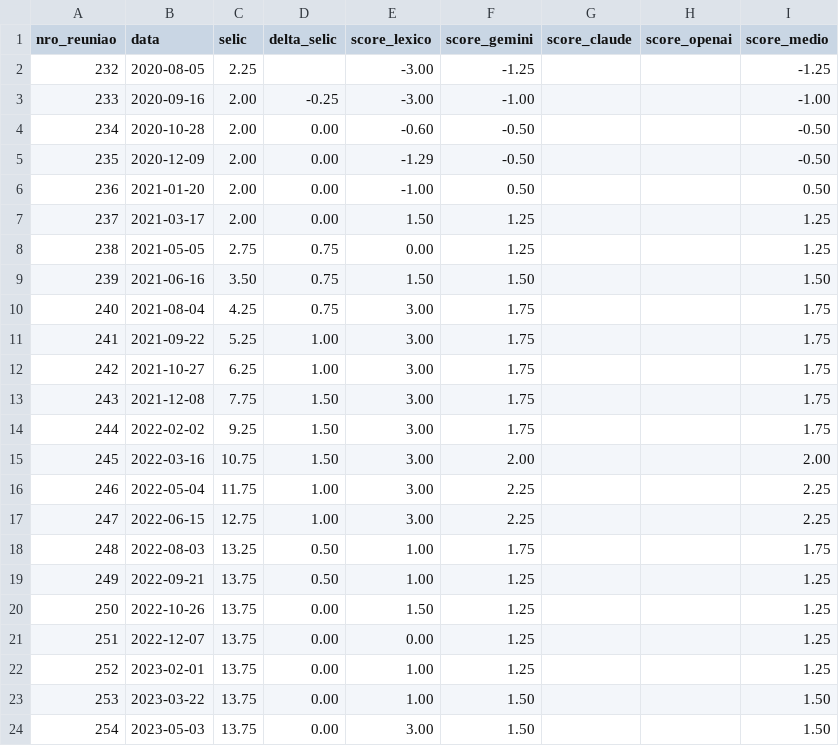
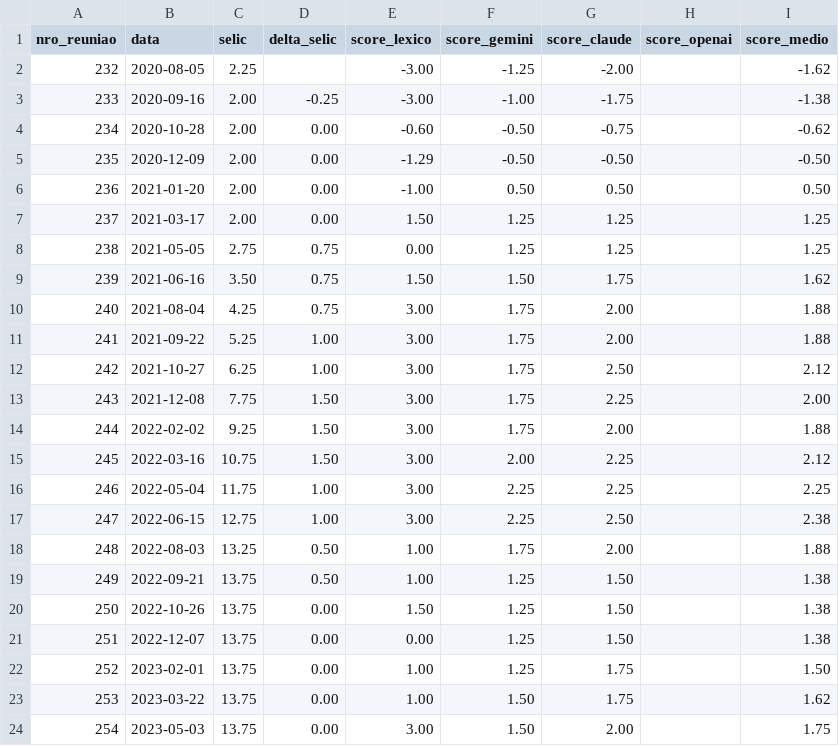
Before and after one commit to Resendao/resumo-focus, a CSV file: output/scores/scores_consolidado.csv, drawn as a sheet; only a part is shown; the diff covers the shown part only.

```diff
--- a/output/scores/scores_consolidado.csv
+++ b/output/scores/scores_consolidado.csv
@@ -1,24 +1,24 @@
 nro_reuniao,data,selic,delta_selic,score_lexico,score_gemini,score_claude,score_openai,score_medio
-232,2020-08-05,2.25,,-3.00,-1.25,,,-1.25
-233,2020-09-16,2.00,-0.25,-3.00,-1.00,,,-1.00
-234,2020-10-28,2.00,0.00,-0.60,-0.50,,,-0.50
-235,2020-12-09,2.00,0.00,-1.29,-0.50,,,-0.50
-236,2021-01-20,2.00,0.00,-1.00,0.50,,,0.50
-237,2021-03-17,2.00,0.00,1.50,1.25,,,1.25
-238,2021-05-05,2.75,0.75,0.00,1.25,,,1.25
-239,2021-06-16,3.50,0.75,1.50,1.50,,,1.50
-240,2021-08-04,4.25,0.75,3.00,1.75,,,1.75
-241,2021-09-22,5.25,1.00,3.00,1.75,,,1.75
-242,2021-10-27,6.25,1.00,3.00,1.75,,,1.75
-243,2021-12-08,7.75,1.50,3.00,1.75,,,1.75
-244,2022-02-02,9.25,1.50,3.00,1.75,,,1.75
-245,2022-03-16,10.75,1.50,3.00,2.00,,,2.00
-246,2022-05-04,11.75,1.00,3.00,2.25,,,2.25
-247,2022-06-15,12.75,1.00,3.00,2.25,,,2.25
-248,2022-08-03,13.25,0.50,1.00,1.75,,,1.75
-249,2022-09-21,13.75,0.50,1.00,1.25,,,1.25
-250,2022-10-26,13.75,0.00,1.50,1.25,,,1.25
-251,2022-12-07,13.75,0.00,0.00,1.25,,,1.25
-252,2023-02-01,13.75,0.00,1.00,1.25,,,1.25
-253,2023-03-22,13.75,0.00,1.00,1.50,,,1.50
-254,2023-05-03,13.75,0.00,3.00,1.50,,,1.50
+232,2020-08-05,2.25,,-3.00,-1.25,-2.00,,-1.62
+233,2020-09-16,2.00,-0.25,-3.00,-1.00,-1.75,,-1.38
+234,2020-10-28,2.00,0.00,-0.60,-0.50,-0.75,,-0.62
+235,2020-12-09,2.00,0.00,-1.29,-0.50,-0.50,,-0.50
+236,2021-01-20,2.00,0.00,-1.00,0.50,0.50,,0.50
+237,2021-03-17,2.00,0.00,1.50,1.25,1.25,,1.25
+238,2021-05-05,2.75,0.75,0.00,1.25,1.25,,1.25
+239,2021-06-16,3.50,0.75,1.50,1.50,1.75,,1.62
+240,2021-08-04,4.25,0.75,3.00,1.75,2.00,,1.88
+241,2021-09-22,5.25,1.00,3.00,1.75,2.00,,1.88
+242,2021-10-27,6.25,1.00,3.00,1.75,2.50,,2.12
+243,2021-12-08,7.75,1.50,3.00,1.75,2.25,,2.00
+244,2022-02-02,9.25,1.50,3.00,1.75,2.00,,1.88
+245,2022-03-16,10.75,1.50,3.00,2.00,2.25,,2.12
+246,2022-05-04,11.75,1.00,3.00,2.25,2.25,,2.25
+247,2022-06-15,12.75,1.00,3.00,2.25,2.50,,2.38
+248,2022-08-03,13.25,0.50,1.00,1.75,2.00,,1.88
+249,2022-09-21,13.75,0.50,1.00,1.25,1.50,,1.38
+250,2022-10-26,13.75,0.00,1.50,1.25,1.50,,1.38
+251,2022-12-07,13.75,0.00,0.00,1.25,1.50,,1.38
+252,2023-02-01,13.75,0.00,1.00,1.25,1.75,,1.50
+253,2023-03-22,13.75,0.00,1.00,1.50,1.75,,1.62
+254,2023-05-03,13.75,0.00,3.00,1.50,2.00,,1.75
```
Also changed, not shown: 46 edited cells elsewhere in this file, output/scores/calibracao_coefs.csv, output/scores/calibracao_multivariada.csv, 13 other files.
